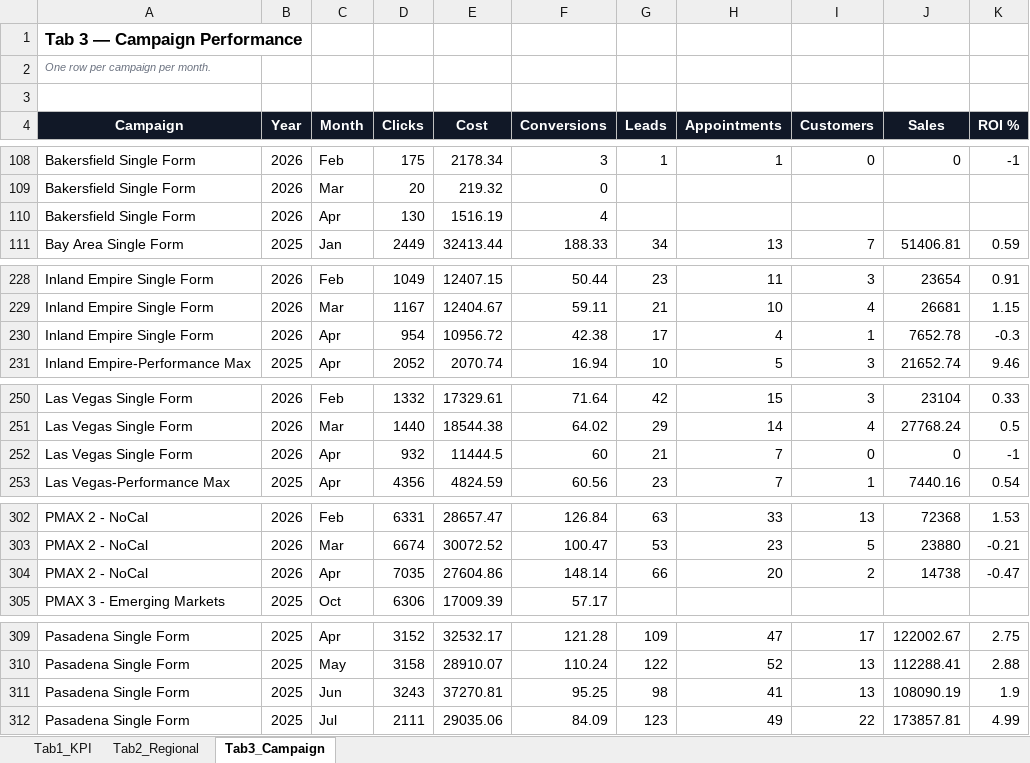
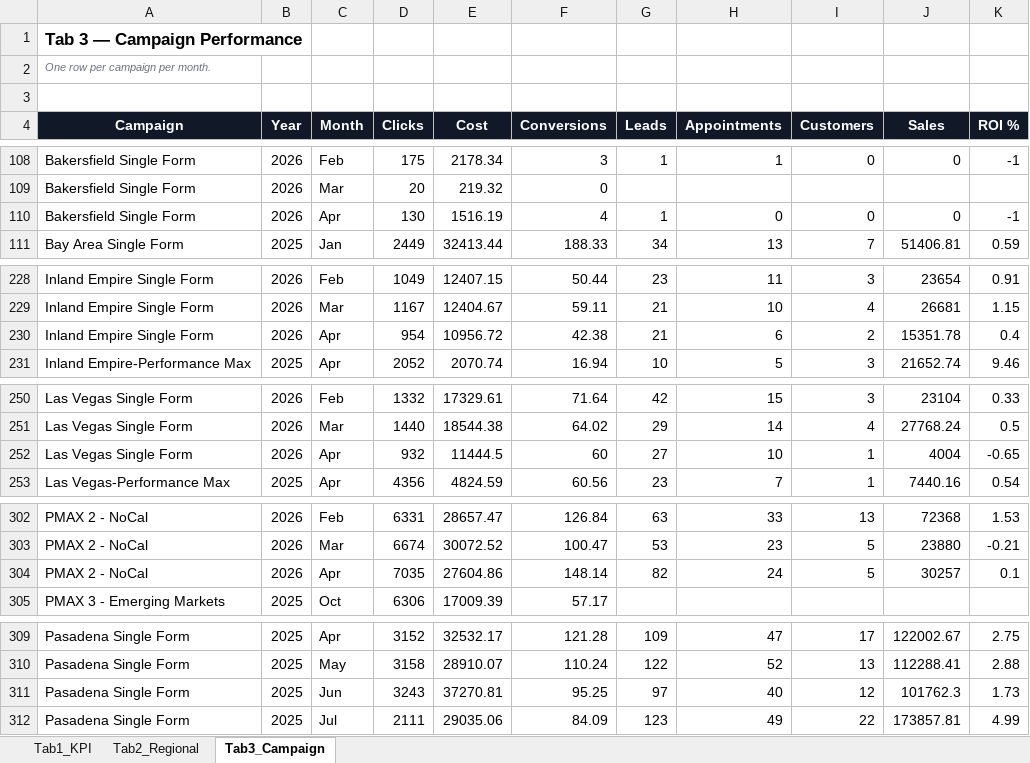
Before and after one commit to panpanlsw-ops/Google-Dashboard, an Excel workbook: dashboard_data.xlsx, sheet Tab3_Campaign, drawn as a sheet; only a part is shown, gaps mark what is left out; values as stored, in another font and other column widths than the file's, no borders; the diff covers the shown part only; the diff names each change by its address in the sheet, - before the commit and + after, or states it on an @@ line.

```diff
--- a/dashboard_data.xlsx (sheet Tab3_Campaign)
+++ b/dashboard_data.xlsx (sheet Tab3_Campaign)
-G110 (Leads): (empty)
+G110 (Leads): 1
-H110 (Appointments): (empty)
+H110 (Appointments): 0
-I110 (Customers): (empty)
+I110 (Customers): 0
-J110 (Sales): (empty)
+J110 (Sales): 0
-K110 (ROI %): (empty)
+K110 (ROI %): -1
-G230 (Leads): 17
+G230 (Leads): 21
-H230 (Appointments): 4
+H230 (Appointments): 6
-I230 (Customers): 1
+I230 (Customers): 2
-J230 (Sales): 7652.78
+J230 (Sales): 15351.78
-K230 (ROI %): -0.3
+K230 (ROI %): 0.4
-G252 (Leads): 21
+G252 (Leads): 27
-H252 (Appointments): 7
+H252 (Appointments): 10
-I252 (Customers): 0
+I252 (Customers): 1
-J252 (Sales): 0
+J252 (Sales): 4004
-K252 (ROI %): -1
+K252 (ROI %): -0.65
-G304 (Leads): 66
+G304 (Leads): 82
-H304 (Appointments): 20
+H304 (Appointments): 24
-I304 (Customers): 2
+I304 (Customers): 5
-J304 (Sales): 14738
+J304 (Sales): 30257
-K304 (ROI %): -0.47
+K304 (ROI %): 0.1
-G311 (Leads): 98
+G311 (Leads): 97
-H311 (Appointments): 41
+H311 (Appointments): 40
-I311 (Customers): 13
+I311 (Customers): 12
-J311 (Sales): 108090.19
+J311 (Sales): 101762.3
-K311 (ROI %): 1.9
+K311 (ROI %): 1.73
```
Also changed, not shown: 85 edited cells elsewhere in this sheet.
